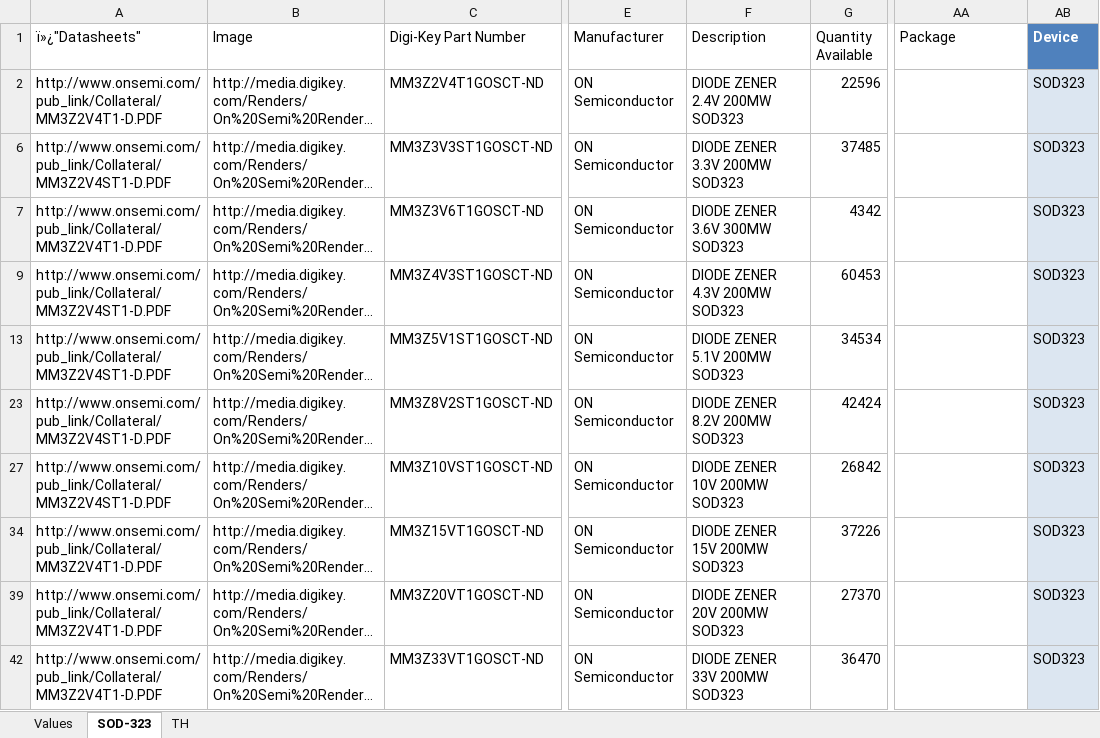
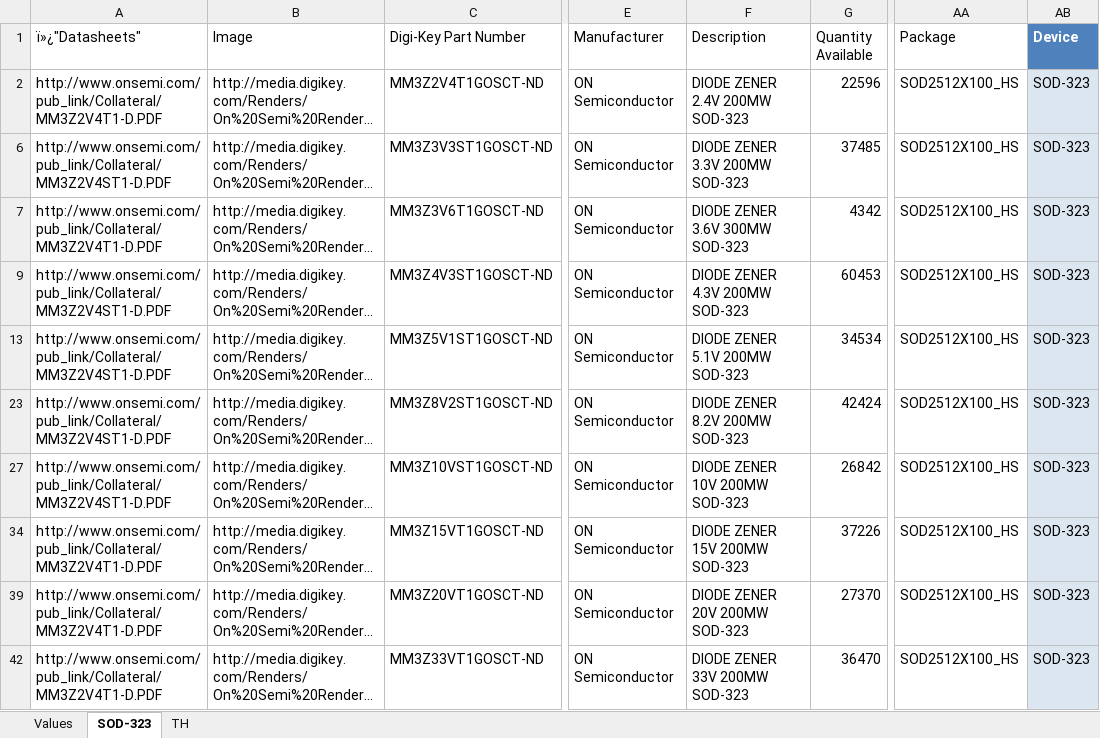
Before and after one commit to NVSL/GadgetronEagleLibs, an Excel workbook: Digikey/Zener-Diodes.xlsx, sheet SOD-323, drawn as a sheet; only a part is shown, gaps mark what is left out; long unchanged cells end in …; values as stored, in another font and other column widths than the file's, no borders; table styles not drawn; the diff names each change by its address in the sheet, - before the commit and + after, or states it on an @@ line.

Commit message:
Zener-Diode packages filled in.
git-svn-id: svn+ssh://bbfs-01.calit2.net/grw/Gordon/svn/trunk/Gadgets/Libraries/Parts@20314 2cf53259-273a-af40-bda6-69d31023b8ec

```diff
--- a/Digikey/Zener-Diodes.xlsx (sheet SOD-323)
+++ b/Digikey/Zener-Diodes.xlsx (sheet SOD-323)
-F2 (Description): DIODE ZENER 2.4V 200MW SOD323
+F2 (Description): DIODE ZENER 2.4V 200MW SOD-323
-AA2 (Package): (empty)
+AA2 (Package): SOD2512X100_HS
-AB2 (Device): SOD323
+AB2 (Device): SOD-323
-F6 (Description): DIODE ZENER 3.3V 200MW SOD323
+F6 (Description): DIODE ZENER 3.3V 200MW SOD-323
-AA6:AA7 (Package): (empty)
+AA6:AA7 (Package): SOD2512X100_HS
-AB6:AB7 (Device): SOD323
+AB6:AB7 (Device): SOD-323
-F7 (Description): DIODE ZENER 3.6V 300MW SOD323
+F7 (Description): DIODE ZENER 3.6V 300MW SOD-323
-F9 (Description): DIODE ZENER 4.3V 200MW SOD323
+F9 (Description): DIODE ZENER 4.3V 200MW SOD-323
-AA9 (Package): (empty)
+AA9 (Package): SOD2512X100_HS
-AB9 (Device): SOD323
+AB9 (Device): SOD-323
-F13 (Description): DIODE ZENER 5.1V 200MW SOD323
+F13 (Description): DIODE ZENER 5.1V 200MW SOD-323
-AA13 (Package): (empty)
+AA13 (Package): SOD2512X100_HS
-AB13 (Device): SOD323
+AB13 (Device): SOD-323
-F23 (Description): DIODE ZENER 8.2V 200MW SOD323
+F23 (Description): DIODE ZENER 8.2V 200MW SOD-323
-AA23 (Package): (empty)
+AA23 (Package): SOD2512X100_HS
-AB23 (Device): SOD323
+AB23 (Device): SOD-323
-F27 (Description): DIODE ZENER 10V 200MW SOD323
+F27 (Description): DIODE ZENER 10V 200MW SOD-323
-AA27 (Package): (empty)
+AA27 (Package): SOD2512X100_HS
-AB27 (Device): SOD323
+AB27 (Device): SOD-323
-F34 (Description): DIODE ZENER 15V 200MW SOD323
+F34 (Description): DIODE ZENER 15V 200MW SOD-323
-AA34 (Package): (empty)
+AA34 (Package): SOD2512X100_HS
-AB34 (Device): SOD323
+AB34 (Device): SOD-323
-F39 (Description): DIODE ZENER 20V 200MW SOD323
+F39 (Description): DIODE ZENER 20V 200MW SOD-323
-AA39 (Package): (empty)
+AA39 (Package): SOD2512X100_HS
-AB39 (Device): SOD323
+AB39 (Device): SOD-323
-F42 (Description): DIODE ZENER 33V 200MW SOD323
+F42 (Description): DIODE ZENER 33V 200MW SOD-323
-AA42 (Package): (empty)
+AA42 (Package): SOD2512X100_HS
-AB42 (Device): SOD323
+AB42 (Device): SOD-323
```
Also changed, not shown: sheet TH.
